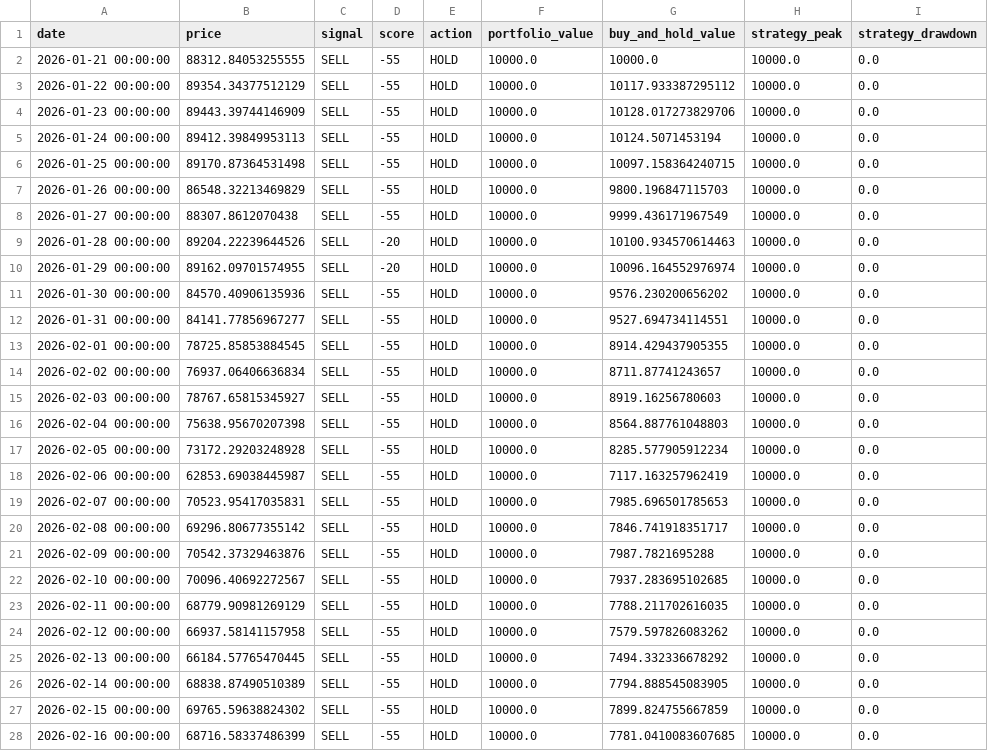
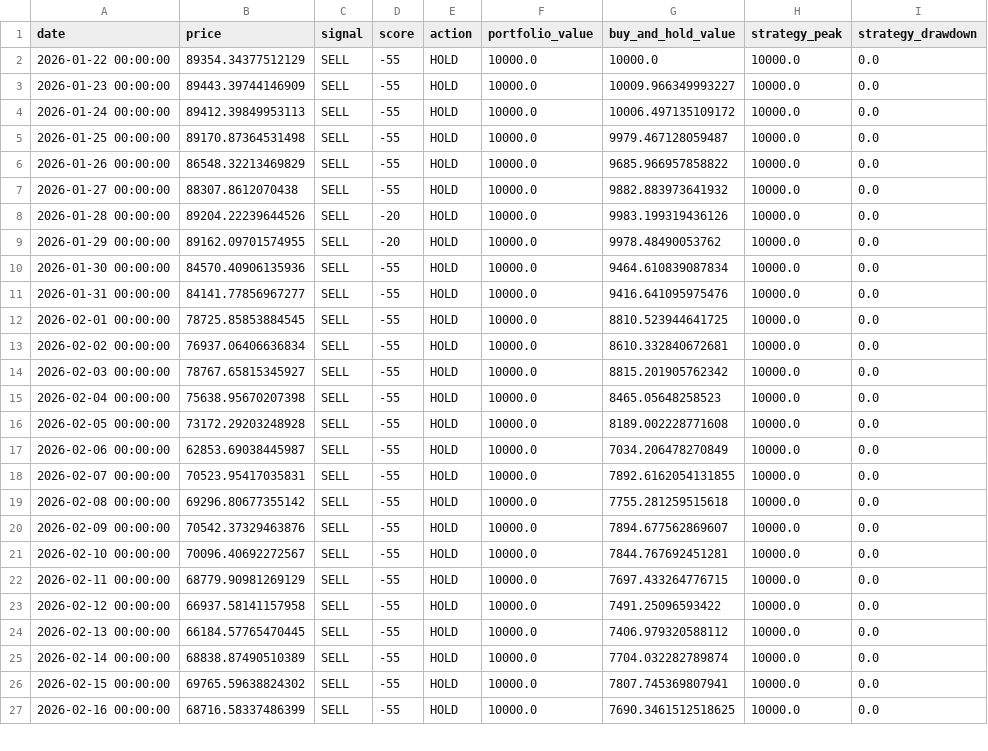
Before and after one commit to JoFrim/btc-dashboard, a CSV file: backtest_result.csv, drawn as a sheet; only a part is shown; the diff covers the shown part only.

```diff
--- a/backtest_result.csv
+++ b/backtest_result.csv
@@ -1,28 +1,27 @@
 date,price,signal,score,action,portfolio_value,buy_and_hold_value,strategy_peak,strategy_drawdown
-2026-01-21 00:00:00,88312.84053255555,SELL,-55,HOLD,10000.0,10000.0,10000.0,0.0
-2026-01-22 00:00:00,89354.34377512129,SELL,-55,HOLD,10000.0,10117.933387295112,10000.0,0.0
-2026-01-23 00:00:00,89443.39744146909,SELL,-55,HOLD,10000.0,10128.017273829706,10000.0,0.0
-2026-01-24 00:00:00,89412.39849953113,SELL,-55,HOLD,10000.0,10124.5071453194,10000.0,0.0
-2026-01-25 00:00:00,89170.87364531498,SELL,-55,HOLD,10000.0,10097.158364240715,10000.0,0.0
-2026-01-26 00:00:00,86548.32213469829,SELL,-55,HOLD,10000.0,9800.196847115703,10000.0,0.0
-2026-01-27 00:00:00,88307.8612070438,SELL,-55,HOLD,10000.0,9999.436171967549,10000.0,0.0
-2026-01-28 00:00:00,89204.22239644526,SELL,-20,HOLD,10000.0,10100.934570614463,10000.0,0.0
-2026-01-29 00:00:00,89162.09701574955,SELL,-20,HOLD,10000.0,10096.164552976974,10000.0,0.0
-2026-01-30 00:00:00,84570.40906135936,SELL,-55,HOLD,10000.0,9576.230200656202,10000.0,0.0
-2026-01-31 00:00:00,84141.77856967277,SELL,-55,HOLD,10000.0,9527.694734114551,10000.0,0.0
-2026-02-01 00:00:00,78725.85853884545,SELL,-55,HOLD,10000.0,8914.429437905355,10000.0,0.0
-2026-02-02 00:00:00,76937.06406636834,SELL,-55,HOLD,10000.0,8711.87741243657,10000.0,0.0
-2026-02-03 00:00:00,78767.65815345927,SELL,-55,HOLD,10000.0,8919.16256780603,10000.0,0.0
-2026-02-04 00:00:00,75638.95670207398,SELL,-55,HOLD,10000.0,8564.887761048803,10000.0,0.0
-2026-02-05 00:00:00,73172.29203248928,SELL,-55,HOLD,10000.0,8285.577905912234,10000.0,0.0
-2026-02-06 00:00:00,62853.69038445987,SELL,-55,HOLD,10000.0,7117.163257962419,10000.0,0.0
-2026-02-07 00:00:00,70523.95417035831,SELL,-55,HOLD,10000.0,7985.696501785653,10000.0,0.0
-2026-02-08 00:00:00,69296.80677355142,SELL,-55,HOLD,10000.0,7846.741918351717,10000.0,0.0
-2026-02-09 00:00:00,70542.37329463876,SELL,-55,HOLD,10000.0,7987.7821695288,10000.0,0.0
-2026-02-10 00:00:00,70096.40692272567,SELL,-55,HOLD,10000.0,7937.283695102685,10000.0,0.0
-2026-02-11 00:00:00,68779.90981269129,SELL,-55,HOLD,10000.0,7788.211702616035,10000.0,0.0
-2026-02-12 00:00:00,66937.58141157958,SELL,-55,HOLD,10000.0,7579.597826083262,10000.0,0.0
-2026-02-13 00:00:00,66184.57765470445,SELL,-55,HOLD,10000.0,7494.332336678292,10000.0,0.0
-2026-02-14 00:00:00,68838.87490510389,SELL,-55,HOLD,10000.0,7794.888545083905,10000.0,0.0
-2026-02-15 00:00:00,69765.59638824302,SELL,-55,HOLD,10000.0,7899.824755667859,10000.0,0.0
-2026-02-16 00:00:00,68716.58337486399,SELL,-55,HOLD,10000.0,7781.0410083607685,10000.0,0.0
+2026-01-22 00:00:00,89354.34377512129,SELL,-55,HOLD,10000.0,10000.0,10000.0,0.0
+2026-01-23 00:00:00,89443.39744146909,SELL,-55,HOLD,10000.0,10009.966349993227,10000.0,0.0
+2026-01-24 00:00:00,89412.39849953113,SELL,-55,HOLD,10000.0,10006.497135109172,10000.0,0.0
+2026-01-25 00:00:00,89170.87364531498,SELL,-55,HOLD,10000.0,9979.467128059487,10000.0,0.0
+2026-01-26 00:00:00,86548.32213469829,SELL,-55,HOLD,10000.0,9685.966957858822,10000.0,0.0
+2026-01-27 00:00:00,88307.8612070438,SELL,-55,HOLD,10000.0,9882.883973641932,10000.0,0.0
+2026-01-28 00:00:00,89204.22239644526,SELL,-20,HOLD,10000.0,9983.199319436126,10000.0,0.0
+2026-01-29 00:00:00,89162.09701574955,SELL,-20,HOLD,10000.0,9978.48490053762,10000.0,0.0
+2026-01-30 00:00:00,84570.40906135936,SELL,-55,HOLD,10000.0,9464.610839087834,10000.0,0.0
+2026-01-31 00:00:00,84141.77856967277,SELL,-55,HOLD,10000.0,9416.641095975476,10000.0,0.0
+2026-02-01 00:00:00,78725.85853884545,SELL,-55,HOLD,10000.0,8810.523944641725,10000.0,0.0
+2026-02-02 00:00:00,76937.06406636834,SELL,-55,HOLD,10000.0,8610.332840672681,10000.0,0.0
+2026-02-03 00:00:00,78767.65815345927,SELL,-55,HOLD,10000.0,8815.201905762342,10000.0,0.0
+2026-02-04 00:00:00,75638.95670207398,SELL,-55,HOLD,10000.0,8465.05648258523,10000.0,0.0
+2026-02-05 00:00:00,73172.29203248928,SELL,-55,HOLD,10000.0,8189.002228771608,10000.0,0.0
+2026-02-06 00:00:00,62853.69038445987,SELL,-55,HOLD,10000.0,7034.206478270849,10000.0,0.0
+2026-02-07 00:00:00,70523.95417035831,SELL,-55,HOLD,10000.0,7892.6162054131855,10000.0,0.0
+2026-02-08 00:00:00,69296.80677355142,SELL,-55,HOLD,10000.0,7755.281259515618,10000.0,0.0
+2026-02-09 00:00:00,70542.37329463876,SELL,-55,HOLD,10000.0,7894.677562869607,10000.0,0.0
+2026-02-10 00:00:00,70096.40692272567,SELL,-55,HOLD,10000.0,7844.767692451281,10000.0,0.0
+2026-02-11 00:00:00,68779.90981269129,SELL,-55,HOLD,10000.0,7697.433264776715,10000.0,0.0
+2026-02-12 00:00:00,66937.58141157958,SELL,-55,HOLD,10000.0,7491.25096593422,10000.0,0.0
+2026-02-13 00:00:00,66184.57765470445,SELL,-55,HOLD,10000.0,7406.979320588112,10000.0,0.0
+2026-02-14 00:00:00,68838.87490510389,SELL,-55,HOLD,10000.0,7704.032282789874,10000.0,0.0
+2026-02-15 00:00:00,69765.59638824302,SELL,-55,HOLD,10000.0,7807.745369807941,10000.0,0.0
+2026-02-16 00:00:00,68716.58337486399,SELL,-55,HOLD,10000.0,7690.3461512518625,10000.0,0.0
```
Also changed, not shown: 1 added row and 142 edited cells elsewhere in this file, btc_signal_logg.csv, 3 other files.
